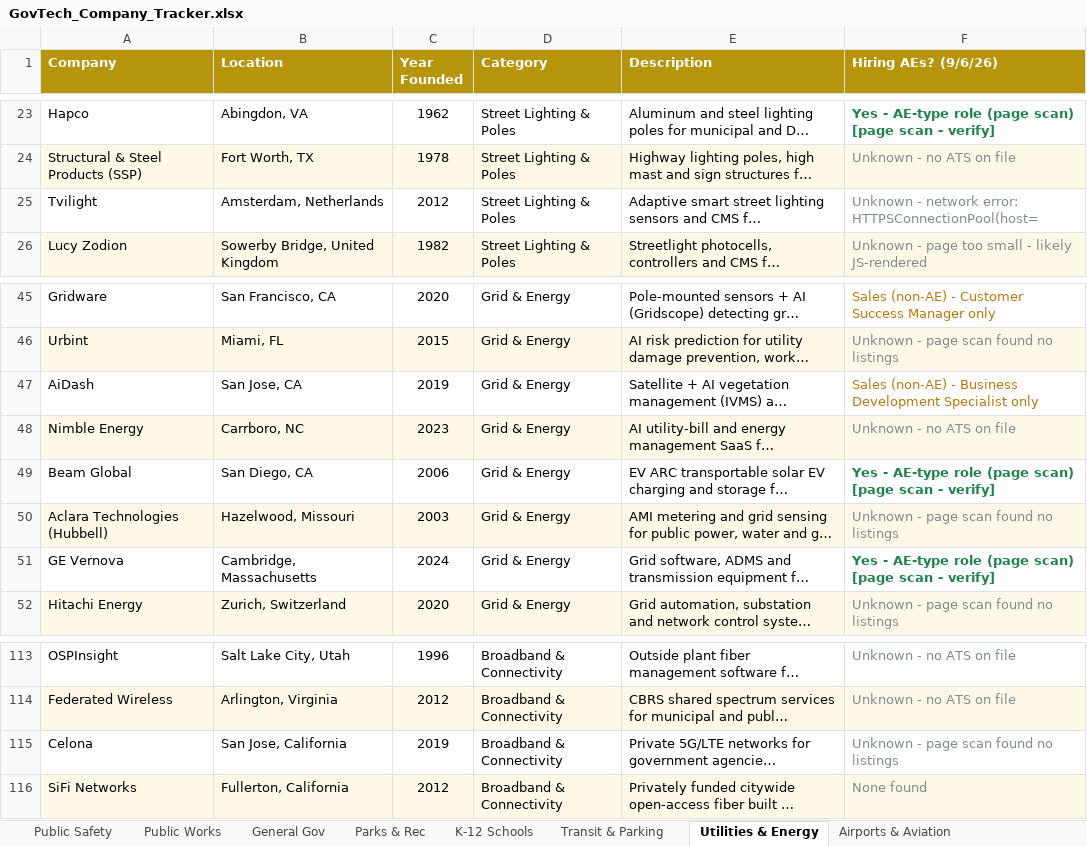
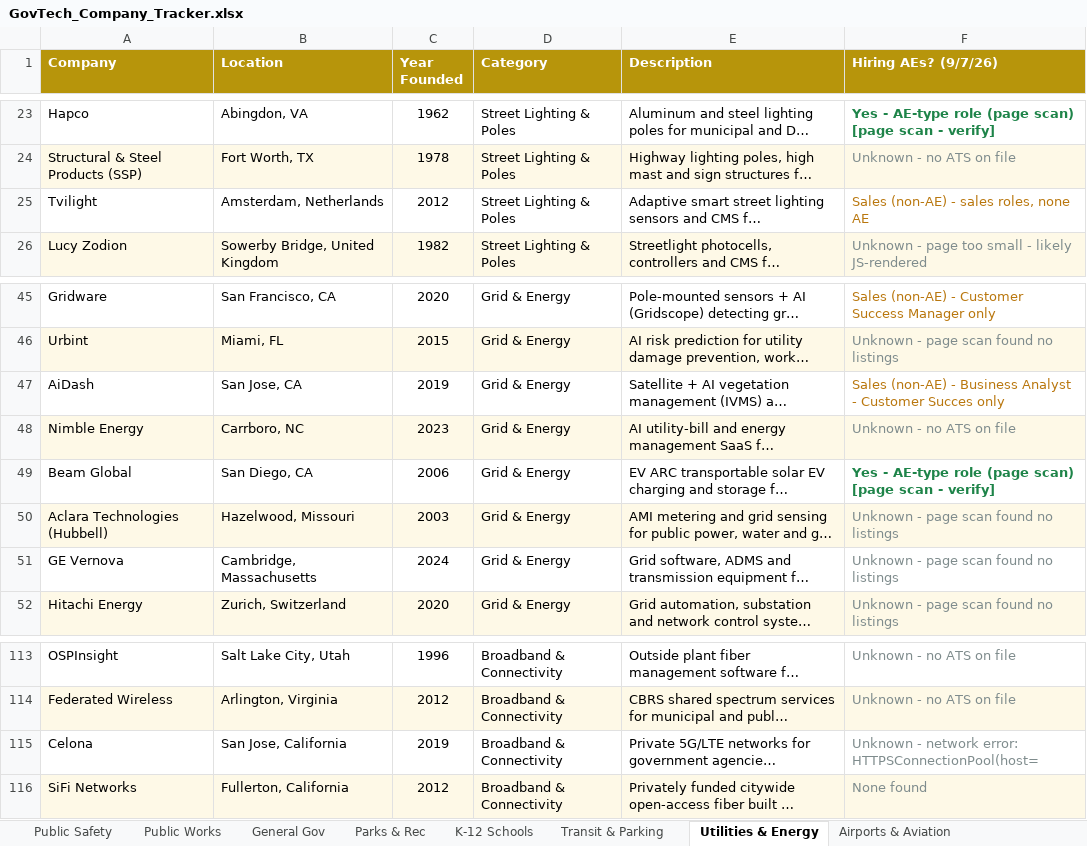
Before and after one commit to westjw/govtech-dock, an Excel workbook: exports/GovTech_Company_Tracker.xlsx, sheet Utilities & Energy, drawn as a sheet; only a part is shown, gaps mark what is left out; long unchanged cells end in …; values as stored, in another font and other column widths than the file's, no borders; the diff names each change by its address in the sheet, - before the commit and + after, or states it on an @@ line.

```diff
--- a/exports/GovTech_Company_Tracker.xlsx (sheet Utilities & Energy)
+++ b/exports/GovTech_Company_Tracker.xlsx (sheet Utilities & Energy)
-F1: Hiring AEs? (9/6/26)
+F1: Hiring AEs? (9/7/26)
-F25 (Hiring AEs? (9/7/26)): Unknown - network error: HTTPSConnectionPool(host=
+F25 (Hiring AEs? (9/7/26)): Sales (non-AE) - sales roles, none AE
-F25 text colour: #7F8C8D
+F25 text colour: #B9770E
-F47 (Hiring AEs? (9/7/26)): …- Business Development Specialist only
+F47 (Hiring AEs? (9/7/26)): …- Business Analyst - Customer Succes only
-F51 (Hiring AEs? (9/7/26)): Yes - AE-type role (page scan) [page scan - verify]
+F51 (Hiring AEs? (9/7/26)): Unknown - page scan found no listings
@@ F51 bold: on → off, text colour: #1E8449 → #7F8C8D @@
-F115 (Hiring AEs? (9/7/26)): Unknown - page scan found no listings
+F115 (Hiring AEs? (9/7/26)): Unknown - network error: HTTPSConnectionPool(host=
```
Also changed, not shown: sheet General Gov, sheet Airports & Aviation, sheet Transit & Parking, sheet K-12 Schools, sheet Parks & Rec, sheet Housing & Community Dev, 5 more sheets.
